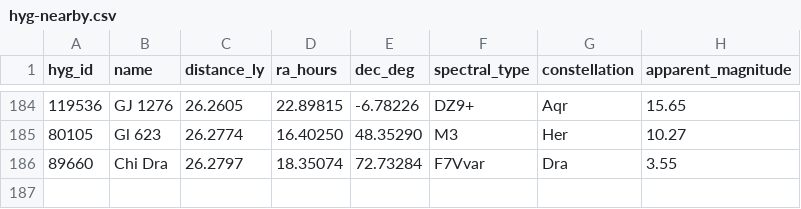
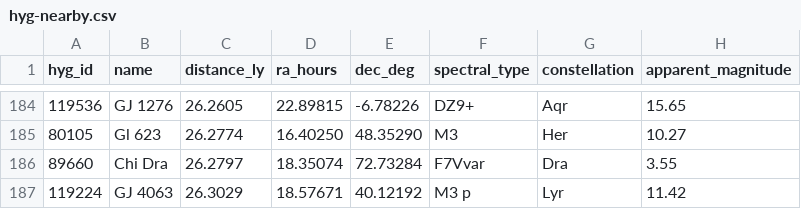
Before and after one commit to NadavShanun-design/hyperspace-sim, a CSV file: data/hyg-nearby.csv, drawn as a sheet; only a part is shown, gaps mark what is left out; the diff names each change by its address in the sheet, - before the commit and + after, or states it on an @@ line.

```diff
--- a/data/hyg-nearby.csv
+++ b/data/hyg-nearby.csv
+row 187: 119224 | GJ 4063 | 26.3029 | 18.57671 | 40.12192 | M3 p | Lyr | 11.42
```
